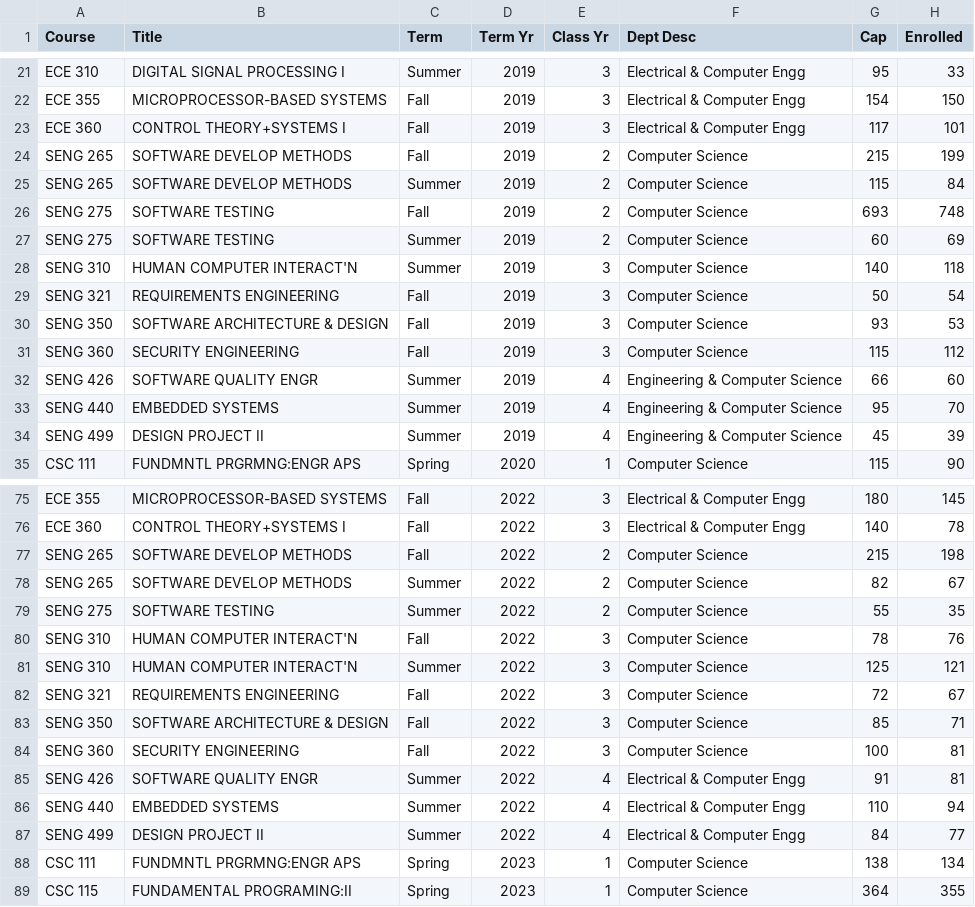
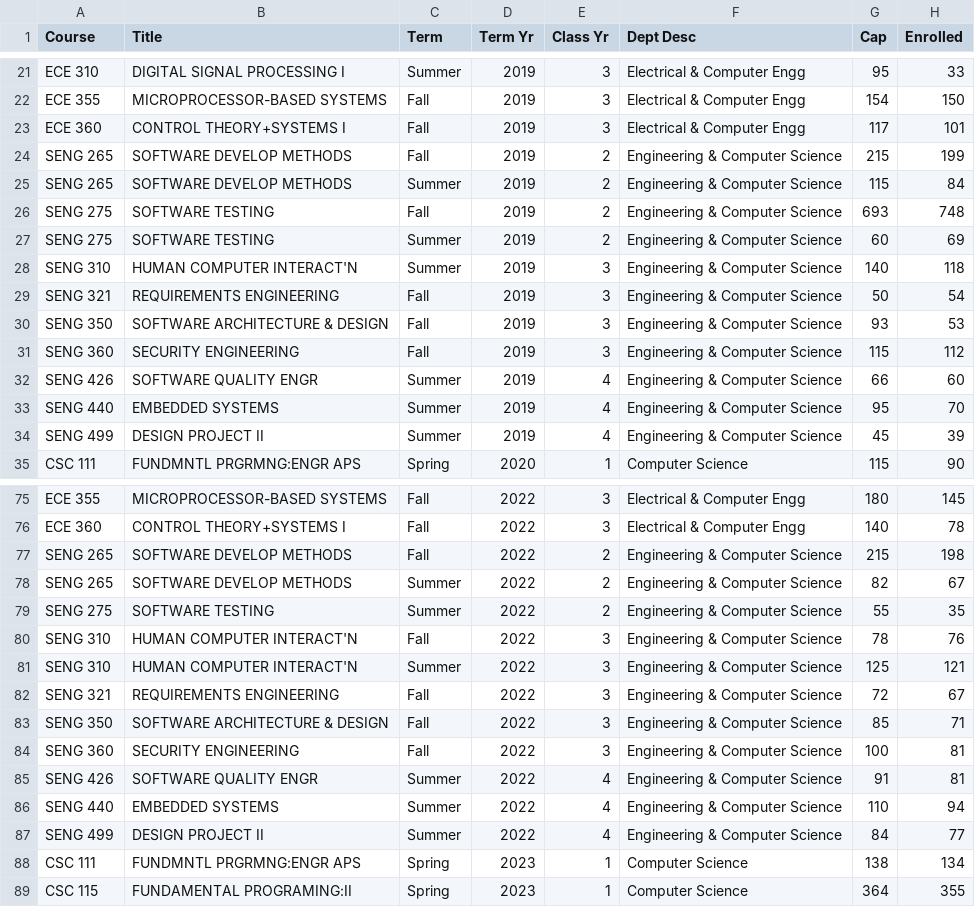
Before and after one commit to SENG-499-Company-3/algorithm-2, a CSV file: data/course_cleaned.csv, drawn as a sheet; only a part is shown, gaps mark what is left out; the diff covers the shown part only.

Commit message:
Not seen before SENG/CSC/ECE courses now return a prediction + added new error

```diff
--- a/data/course_cleaned.csv
+++ b/data/course_cleaned.csv
@@ -23,10 +23,10 @@ ECE 355,MICROPROCESSOR-BASED SYSTEMS,Fall,2019,3,Electrical & Computer Engg,154,
 ECE 360,CONTROL THEORY+SYSTEMS I,Fall,2019,3,Electrical & Computer Engg,117,101
-SENG 265,SOFTWARE DEVELOP METHODS,Fall,2019,2,Computer Science,215,199
-SENG 265,SOFTWARE DEVELOP METHODS,Summer,2019,2,Computer Science,115,84
-SENG 275,SOFTWARE TESTING,Fall,2019,2,Computer Science,693,748
-SENG 275,SOFTWARE TESTING,Summer,2019,2,Computer Science,60,69
-SENG 310,HUMAN COMPUTER INTERACT'N,Summer,2019,3,Computer Science,140,118
-SENG 321,REQUIREMENTS ENGINEERING,Fall,2019,3,Computer Science,50,54
-SENG 350,SOFTWARE ARCHITECTURE & DESIGN,Fall,2019,3,Computer Science,93,53
-SENG 360,SECURITY ENGINEERING,Fall,2019,3,Computer Science,115,112
+SENG 265,SOFTWARE DEVELOP METHODS,Fall,2019,2,Engineering & Computer Science,215,199
+SENG 265,SOFTWARE DEVELOP METHODS,Summer,2019,2,Engineering & Computer Science,115,84
+SENG 275,SOFTWARE TESTING,Fall,2019,2,Engineering & Computer Science,693,748
+SENG 275,SOFTWARE TESTING,Summer,2019,2,Engineering & Computer Science,60,69
+SENG 310,HUMAN COMPUTER INTERACT'N,Summer,2019,3,Engineering & Computer Science,140,118
+SENG 321,REQUIREMENTS ENGINEERING,Fall,2019,3,Engineering & Computer Science,50,54
+SENG 350,SOFTWARE ARCHITECTURE & DESIGN,Fall,2019,3,Engineering & Computer Science,93,53
+SENG 360,SECURITY ENGINEERING,Fall,2019,3,Engineering & Computer Science,115,112
 SENG 426,SOFTWARE QUALITY ENGR,Summer,2019,4,Engineering & Computer Science,66,60
@@ -76,13 +76,13 @@ ECE 355,MICROPROCESSOR-BASED SYSTEMS,Fall,2022,3,Electrical & Computer Engg,180,
 ECE 360,CONTROL THEORY+SYSTEMS I,Fall,2022,3,Electrical & Computer Engg,140,78
-SENG 265,SOFTWARE DEVELOP METHODS,Fall,2022,2,Computer Science,215,198
-SENG 265,SOFTWARE DEVELOP METHODS,Summer,2022,2,Computer Science,82,67
-SENG 275,SOFTWARE TESTING,Summer,2022,2,Computer Science,55,35
-SENG 310,HUMAN COMPUTER INTERACT'N,Fall,2022,3,Computer Science,78,76
-SENG 310,HUMAN COMPUTER INTERACT'N,Summer,2022,3,Computer Science,125,121
-SENG 321,REQUIREMENTS ENGINEERING,Fall,2022,3,Computer Science,72,67
-SENG 350,SOFTWARE ARCHITECTURE & DESIGN,Fall,2022,3,Computer Science,85,71
-SENG 360,SECURITY ENGINEERING,Fall,2022,3,Computer Science,100,81
-SENG 426,SOFTWARE QUALITY ENGR,Summer,2022,4,Electrical & Computer Engg,91,81
-SENG 440,EMBEDDED SYSTEMS,Summer,2022,4,Electrical & Computer Engg,110,94
-SENG 499,DESIGN PROJECT II,Summer,2022,4,Electrical & Computer Engg,84,77
+SENG 265,SOFTWARE DEVELOP METHODS,Fall,2022,2,Engineering & Computer Science,215,198
+SENG 265,SOFTWARE DEVELOP METHODS,Summer,2022,2,Engineering & Computer Science,82,67
+SENG 275,SOFTWARE TESTING,Summer,2022,2,Engineering & Computer Science,55,35
+SENG 310,HUMAN COMPUTER INTERACT'N,Fall,2022,3,Engineering & Computer Science,78,76
+SENG 310,HUMAN COMPUTER INTERACT'N,Summer,2022,3,Engineering & Computer Science,125,121
+SENG 321,REQUIREMENTS ENGINEERING,Fall,2022,3,Engineering & Computer Science,72,67
+SENG 350,SOFTWARE ARCHITECTURE & DESIGN,Fall,2022,3,Engineering & Computer Science,85,71
+SENG 360,SECURITY ENGINEERING,Fall,2022,3,Engineering & Computer Science,100,81
+SENG 426,SOFTWARE QUALITY ENGR,Summer,2022,4,Engineering & Computer Science,91,81
+SENG 440,EMBEDDED SYSTEMS,Summer,2022,4,Engineering & Computer Science,110,94
+SENG 499,DESIGN PROJECT II,Summer,2022,4,Engineering & Computer Science,84,77
 CSC 111,FUNDMNTL PRGRMNG:ENGR APS,Spring,2023,1,Computer Science,138,134
```
Also changed, not shown: 11 edited cells elsewhere in this file, 8 other files.
